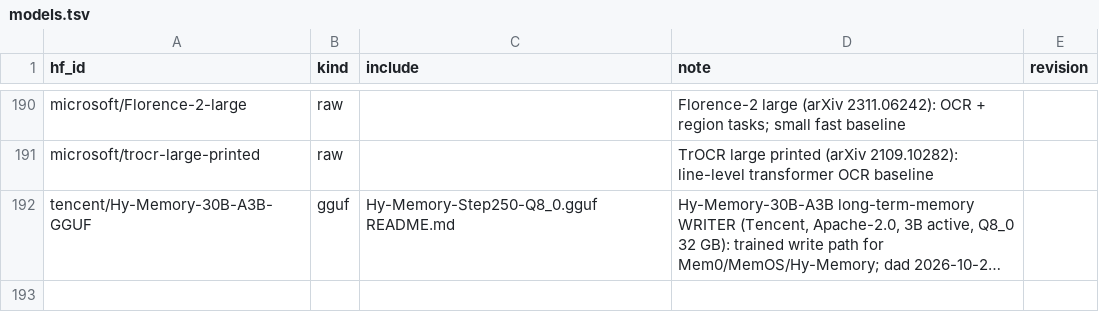
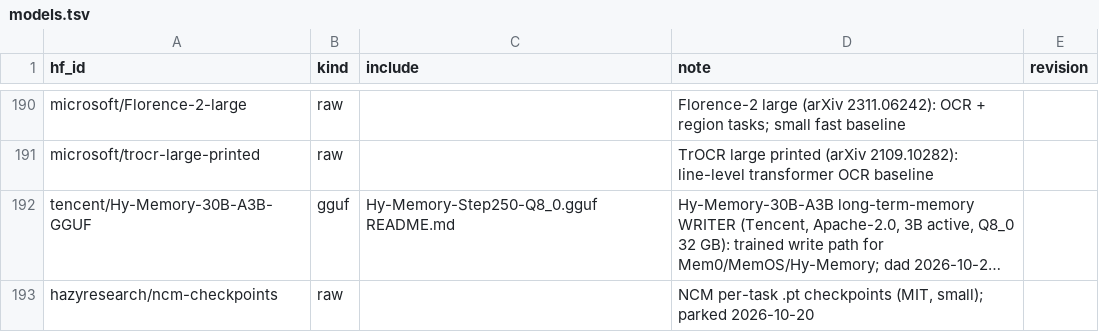
Before and after one commit to TheBeaninator/ark, a TSV file: manifest/models.tsv, drawn as a sheet; only a part is shown, gaps mark what is left out; long unchanged cells end in …; the diff names each change by its address in the sheet, - before the commit and + after, or states it on an @@ line.

```diff
--- a/manifest/models.tsv
+++ b/manifest/models.tsv
+row 193: hazyresearch/ncm-checkpoints | raw |  | NCM per-task .pt checkpoints (MIT, small); parked 2026-10-20
```
Also changed, not shown: manifest/reference.tsv, manifest/repos.tsv.
